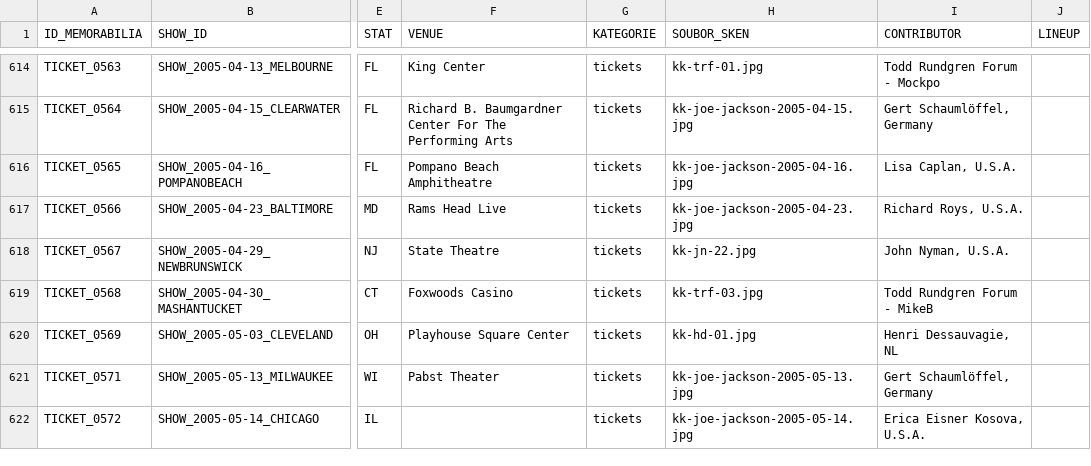
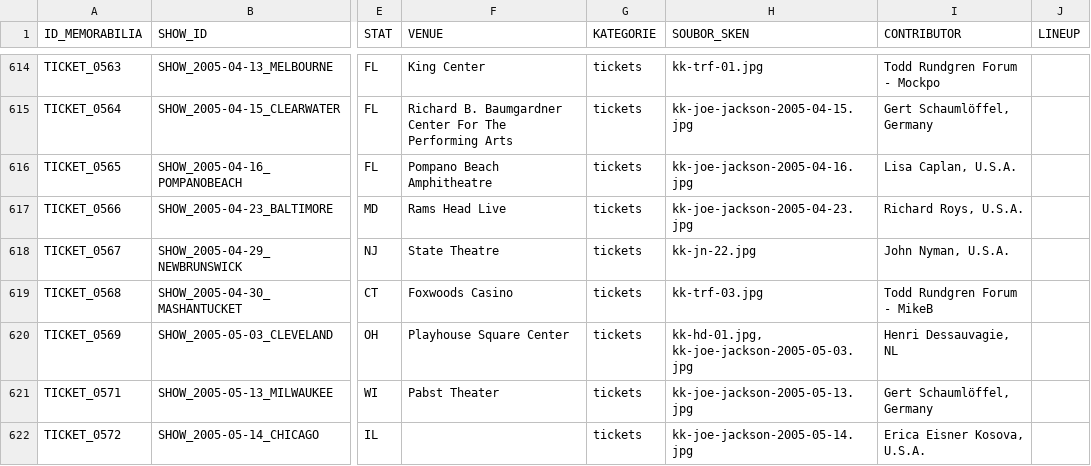
Before and after one commit to 19forever/joe-jackson-tickets, a CSV file: joe_jackson_tickets_cleaned.csv, drawn as a sheet; only a part is shown, gaps mark what is left out; the diff names each change by its address in the sheet, - before the commit and + after, or states it on an @@ line.

Commit message:
Update record TICKET_0569 via Web Editor

```diff
--- a/joe_jackson_tickets_cleaned.csv
+++ b/joe_jackson_tickets_cleaned.csv
-H620 (SOUBOR_SKEN): kk-hd-01.jpg
+H620 (SOUBOR_SKEN): kk-hd-01.jpg, kk-joe-jackson-2005-05-03.jpg
```
